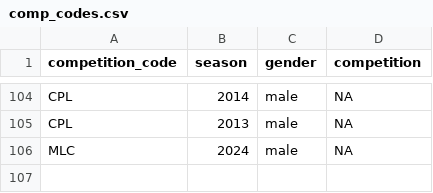
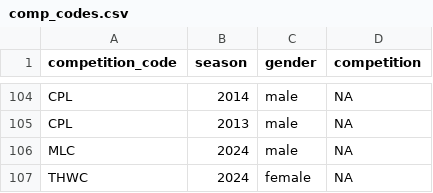
Before and after one commit to albtree/cricreadR, a CSV file: data/comp_codes.csv, drawn as a sheet; only a part is shown, gaps mark what is left out; the diff names each change by its address in the sheet, - before the commit and + after, or states it on an @@ line.

```diff
--- a/data/comp_codes.csv
+++ b/data/comp_codes.csv
+row 107: THWC | 2024 | female | NA
```
Also changed, not shown: 6 other files.
